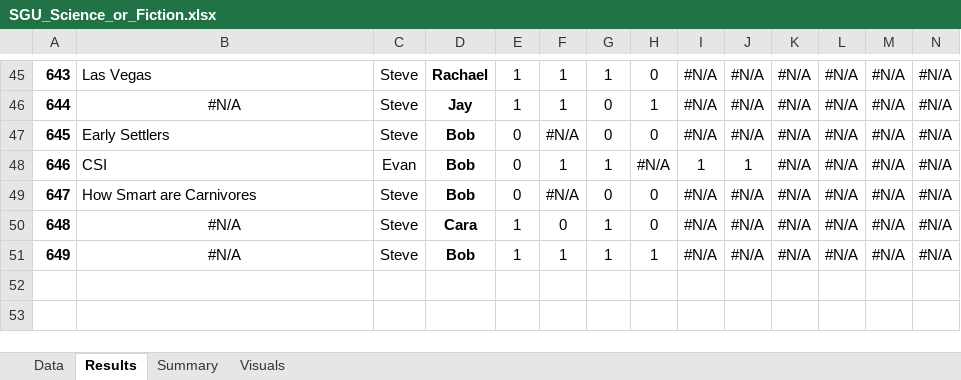
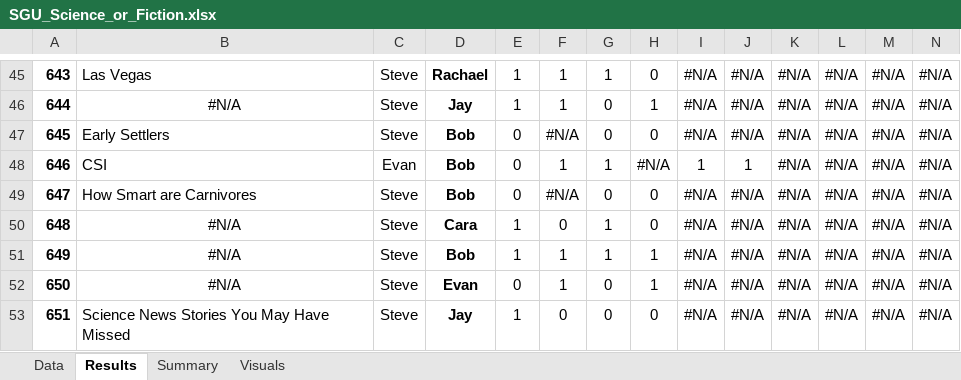
Before and after one commit to wayneheller/SGU_Science_or_Fiction, an Excel workbook: SGU_Science_or_Fiction.xlsx, sheet Results, drawn as a sheet; only a part is shown, gaps mark what is left out; values as stored, in another font and other column widths than the file's, no borders; rows hold the shown columns only; the diff names each change by its address in the sheet, - before the commit and + after, or states it on an @@ line.

```diff
--- a/SGU_Science_or_Fiction.xlsx (sheet Results)
+++ b/SGU_Science_or_Fiction.xlsx (sheet Results)
+row 52: 650 | #N/A | Steve | Evan | 0 | 1 | 0 | 1 | #N/A | #N/A | #N/A | #N/A | #N/A | #N/A
+row 53: 651 | Science News Stories You May Have Missed | Steve | Jay | 1 | 0 | 0 | 0 | #N/A | #N/A | #N/A | #N/A | #N/A | #N/A
```
Also changed, not shown: sheet Summary, sheet Data, charts or pictures, 5 other files.
